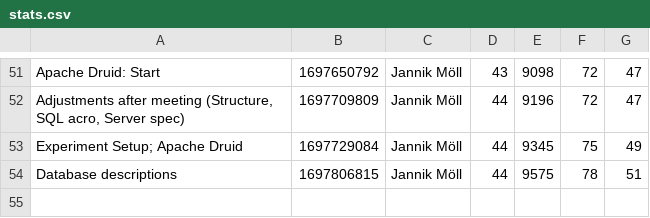
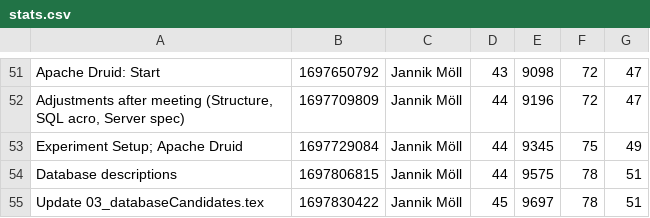
Before and after one commit to MoellJ/MasterarbeitStats, a CSV file: docs/data/stats.csv, drawn as a sheet; only a part is shown, gaps mark what is left out; the diff names each change by its address in the sheet, - before the commit and + after, or states it on an @@ line.

Commit message:
Updated stats

```diff
--- a/docs/data/stats.csv
+++ b/docs/data/stats.csv
+row 55: Update 03_databaseCandidates.tex | 1697830422 | Jannik Möll | 45 | 9697 | 78 | 51
```
